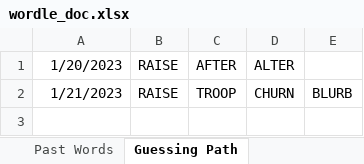
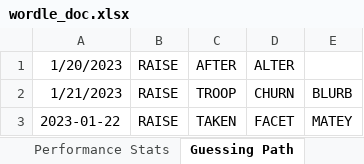
Before and after one commit to JNeed/wordler, an Excel workbook: wordle_doc.xlsx, sheet Guessing Path, drawn as a sheet; values as stored, in another font and other column widths than the file's, no borders; the diff names each change by its address in the sheet, - before the commit and + after, or states it on an @@ line.

Commit message:
deleted ogl wordle_doc and renamed wordle_doc2

```diff
--- a/wordle_doc.xlsx (sheet Guessing Path)
+++ b/wordle_doc.xlsx (sheet Guessing Path)
+row 3: 2023-01-22 | RAISE | TAKEN | FACET | MATEY
```
Also changed, not shown: sheet Performance Stats, sheet Past Words, other sheet tabs, 4 other files.
